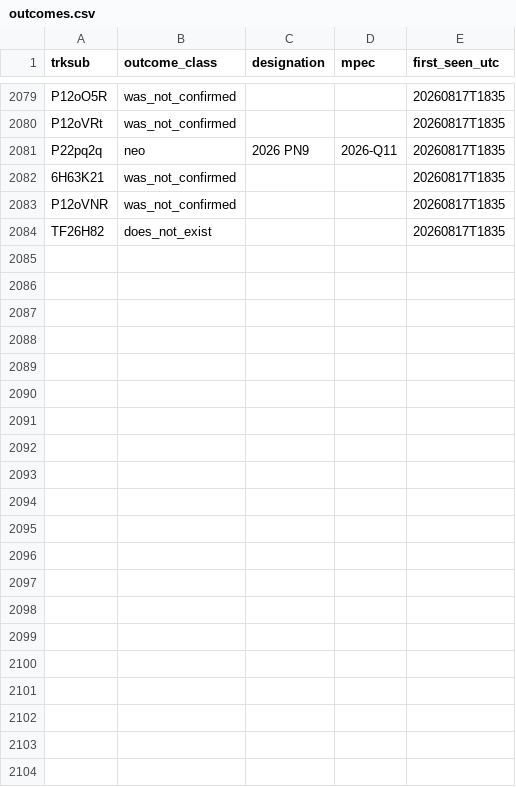
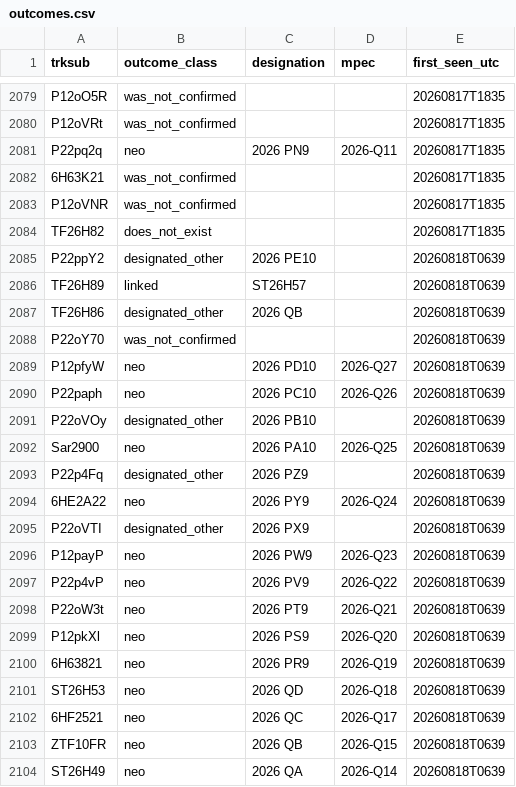
Before and after one commit to LeahS-blip/Planetary-Defense-Spacesift, a CSV file: data/capture/outcomes.csv, drawn as a sheet; only a part is shown, gaps mark what is left out; the diff names each change by its address in the sheet, - before the commit and + after, or states it on an @@ line.

Commit message:
auto: capture 2026-08-18T06:40 — refresh dashboard

```diff
--- a/data/capture/outcomes.csv
+++ b/data/capture/outcomes.csv
+row 2085: P22ppY2 | designated_other | 2026 PE10 |  | 20260818T0639
+row 2086: TF26H89 | linked | ST26H57 |  | 20260818T0639
+row 2087: TF26H86 | designated_other | 2026 QB |  | 20260818T0639
+row 2088: P22oY70 | was_not_confirmed |  |  | 20260818T0639
+row 2089: P12pfyW | neo | 2026 PD10 | 2026-Q27 | 20260818T0639
+row 2090: P22paph | neo | 2026 PC10 | 2026-Q26 | 20260818T0639
+row 2091: P22oVOy | designated_other | 2026 PB10 |  | 20260818T0639
+row 2092: Sar2900 | neo | 2026 PA10 | 2026-Q25 | 20260818T0639
+row 2093: P22p4Fq | designated_other | 2026 PZ9 |  | 20260818T0639
+row 2094: 6HE2A22 | neo | 2026 PY9 | 2026-Q24 | 20260818T0639
+row 2095: P22oVTI | designated_other | 2026 PX9 |  | 20260818T0639
+row 2096: P12payP | neo | 2026 PW9 | 2026-Q23 | 20260818T0639
+row 2097: P22p4vP | neo | 2026 PV9 | 2026-Q22 | 20260818T0639
+row 2098: P22oW3t | neo | 2026 PT9 | 2026-Q21 | 20260818T0639
+row 2099: P12pkXl | neo | 2026 PS9 | 2026-Q20 | 20260818T0639
+row 2100: 6H63821 | neo | 2026 PR9 | 2026-Q19 | 20260818T0639
+row 2101: ST26H53 | neo | 2026 QD | 2026-Q18 | 20260818T0639
+row 2102: 6HF2521 | neo | 2026 QC | 2026-Q17 | 20260818T0639
+row 2103: ZTF10FR | neo | 2026 QB | 2026-Q15 | 20260818T0639
+row 2104: ST26H49 | neo | 2026 QA | 2026-Q14 | 20260818T0639
```
Also changed, not shown: outputs/daily_vetting.csv, 5 other files.
